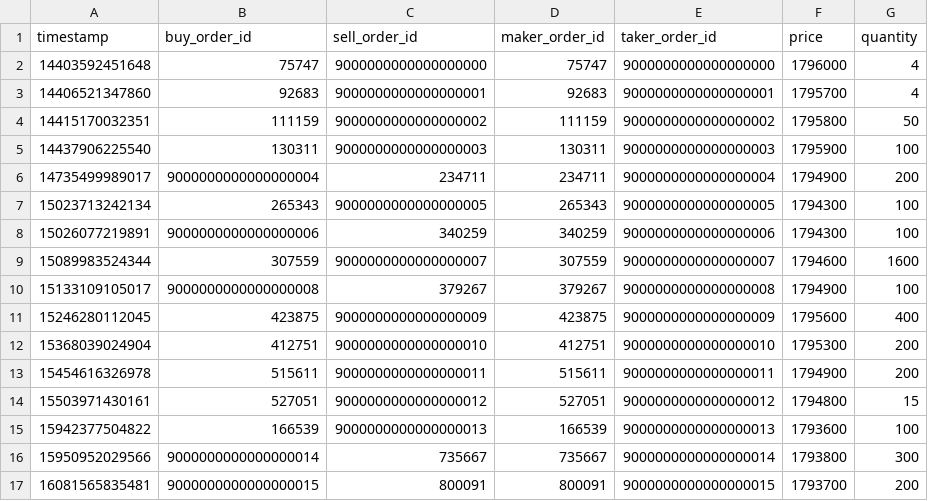
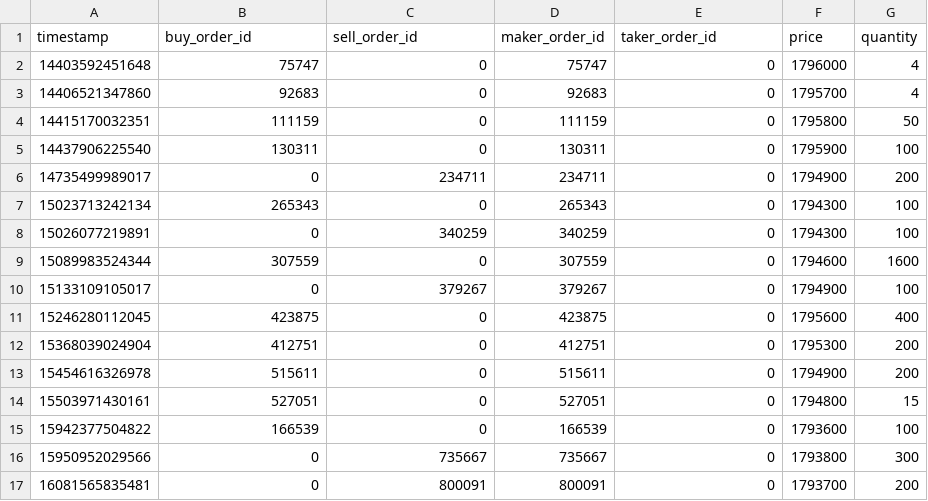
Before and after one commit to AnshDani2004/cpp-limit-order-book-market-maker, a CSV file: benchmarks/results/stage4a_itch_replay/trades.csv, drawn as a sheet; only a part is shown; the diff covers the shown part only.

Commit message:
Add Stage 5A direct ITCH execution

```diff
--- a/benchmarks/results/stage4a_itch_replay/trades.csv
+++ b/benchmarks/results/stage4a_itch_replay/trades.csv
@@ -1,17 +1,17 @@
 timestamp,buy_order_id,sell_order_id,maker_order_id,taker_order_id,price,quantity
-14403592451648,75747,9000000000000000000,75747,9000000000000000000,1796000,4
-14406521347860,92683,9000000000000000001,92683,9000000000000000001,1795700,4
-14415170032351,111159,9000000000000000002,111159,9000000000000000002,1795800,50
-14437906225540,130311,9000000000000000003,130311,9000000000000000003,1795900,100
-14735499989017,9000000000000000004,234711,234711,9000000000000000004,1794900,200
-15023713242134,265343,9000000000000000005,265343,9000000000000000005,1794300,100
-15026077219891,9000000000000000006,340259,340259,9000000000000000006,1794300,100
-15089983524344,307559,9000000000000000007,307559,9000000000000000007,1794600,1600
-15133109105017,9000000000000000008,379267,379267,9000000000000000008,1794900,100
-15246280112045,423875,9000000000000000009,423875,9000000000000000009,1795600,400
-15368039024904,412751,9000000000000000010,412751,9000000000000000010,1795300,200
-15454616326978,515611,9000000000000000011,515611,9000000000000000011,1794900,200
-15503971430161,527051,9000000000000000012,527051,9000000000000000012,1794800,15
-15942377504822,166539,9000000000000000013,166539,9000000000000000013,1793600,100
-15950952029566,9000000000000000014,735667,735667,9000000000000000014,1793800,300
-16081565835481,9000000000000000015,800091,800091,9000000000000000015,1793700,200
+14403592451648,75747,0,75747,0,1796000,4
+14406521347860,92683,0,92683,0,1795700,4
+14415170032351,111159,0,111159,0,1795800,50
+14437906225540,130311,0,130311,0,1795900,100
+14735499989017,0,234711,234711,0,1794900,200
+15023713242134,265343,0,265343,0,1794300,100
+15026077219891,0,340259,340259,0,1794300,100
+15089983524344,307559,0,307559,0,1794600,1600
+15133109105017,0,379267,379267,0,1794900,100
+15246280112045,423875,0,423875,0,1795600,400
+15368039024904,412751,0,412751,0,1795300,200
+15454616326978,515611,0,515611,0,1794900,200
+15503971430161,527051,0,527051,0,1794800,15
+15942377504822,166539,0,166539,0,1793600,100
+15950952029566,0,735667,735667,0,1793800,300
+16081565835481,0,800091,800091,0,1793700,200
```
Also changed, not shown: 82 edited cells elsewhere in this file, 26 other files.
